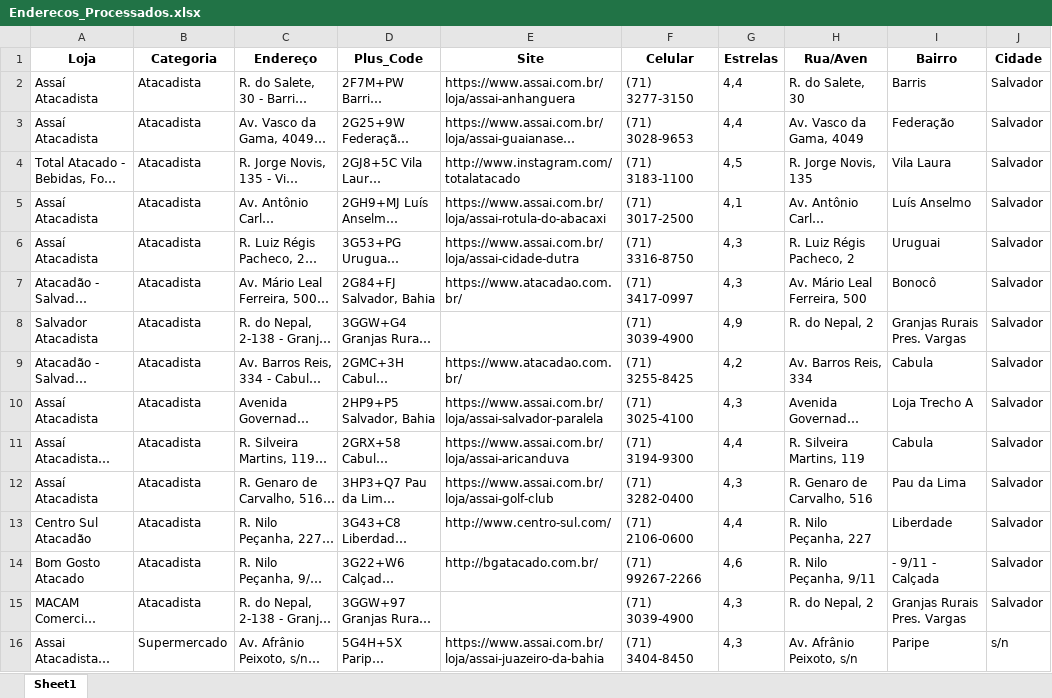
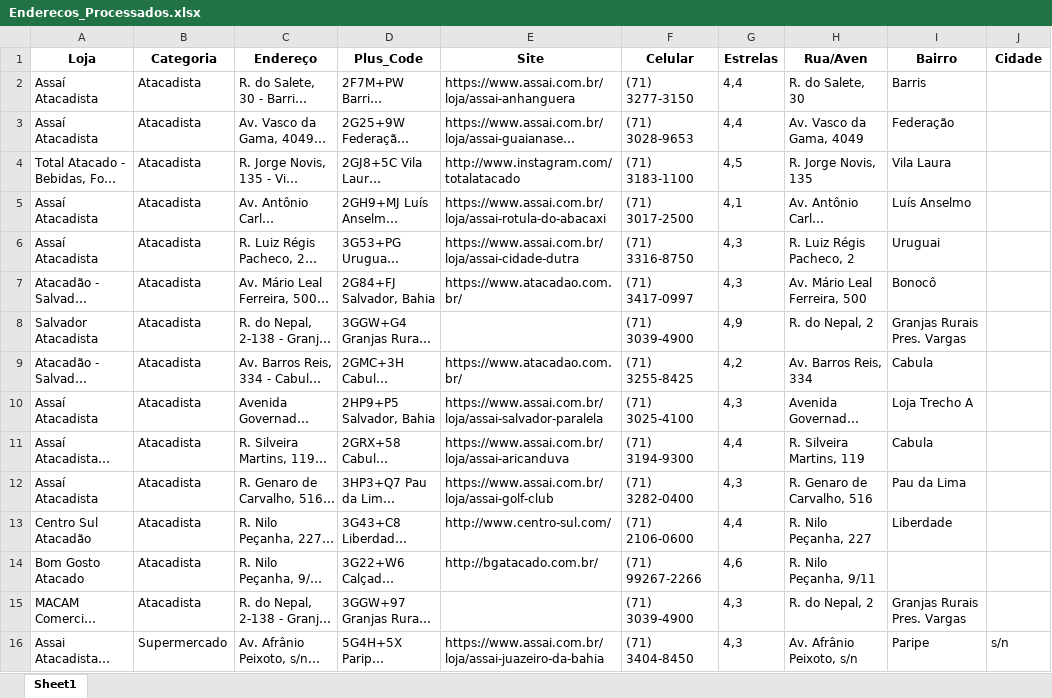
Before and after one commit to l-thibau/Web-Scraping-Maps-Rstudio, an Excel workbook: Lojas/Juntando Tudo/Enderecos_Processados.xlsx, sheet Sheet1, drawn as a sheet; only a part is shown; long unchanged cells end in …; values as stored, in another font and other column widths than the file's, no borders; the diff covers the shown part only; the diff names each change by its address in the sheet, - before the commit and + after, or states it on an @@ line.

```diff
--- a/Lojas/Juntando Tudo/Enderecos_Processados.xlsx (sheet Sheet1)
+++ b/Lojas/Juntando Tudo/Enderecos_Processados.xlsx (sheet Sheet1)
-J2:J15 (Cidade): Salvador
+J2:J15 (Cidade): (empty)
-I14 (Bairro): - 9/11 - Calçada
+I14 (Bairro): (empty)
```
Also changed, not shown: 312 edited cells elsewhere in this sheet, 2 other files.
